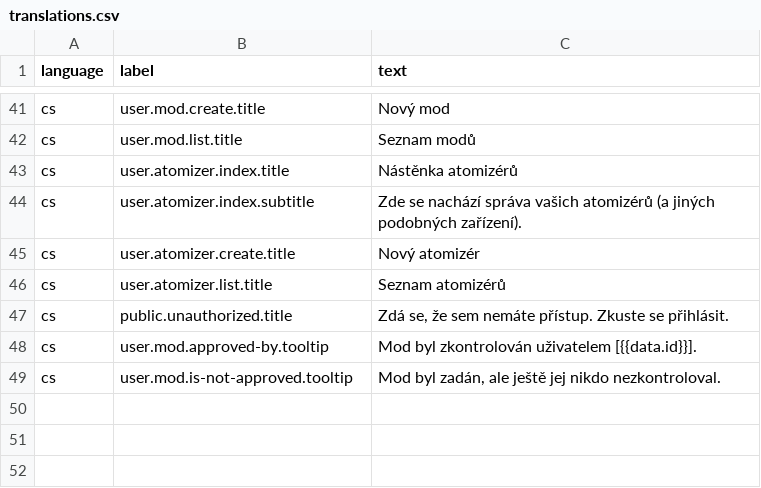
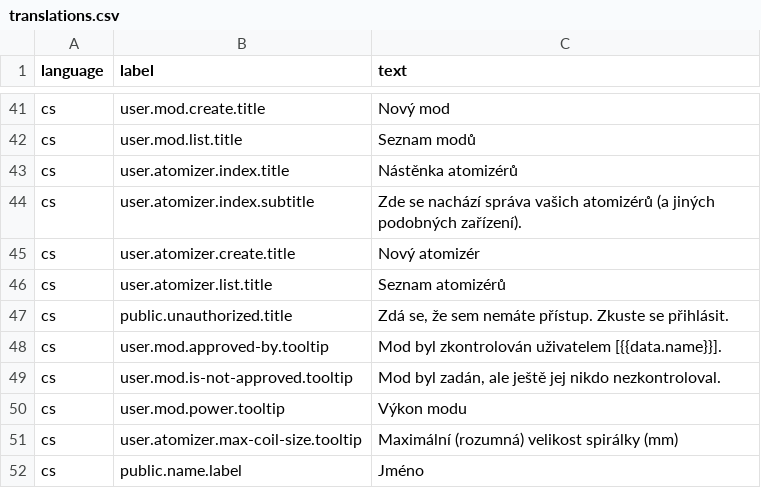
Before and after one commit to marek-hanzal/puff-smith, a CSV file: src/main/resources/update/translations.csv, drawn as a sheet; only a part is shown, gaps mark what is left out.

```diff
--- a/src/main/resources/update/translations.csv
+++ b/src/main/resources/update/translations.csv
@@ -47,3 +47,6 @@ cs;user.atomizer.list.title;Seznam atomizérů
 cs;public.unauthorized.title;Zdá se, že sem nemáte přístup. Zkuste se přihlásit.
-cs;user.mod.approved-by.tooltip;Mod byl zkontrolován uživatelem [{{data.id}}].
+cs;user.mod.approved-by.tooltip;Mod byl zkontrolován uživatelem [{{data.name}}].
 cs;user.mod.is-not-approved.tooltip;Mod byl zadán, ale ještě jej nikdo nezkontroloval.
+cs;user.mod.power.tooltip;Výkon modu
+cs;user.atomizer.max-coil-size.tooltip;Maximální (rozumná) velikost spirálky (mm)
+cs;public.name.label;Jméno
```
Also changed, not shown: 20 other files.
